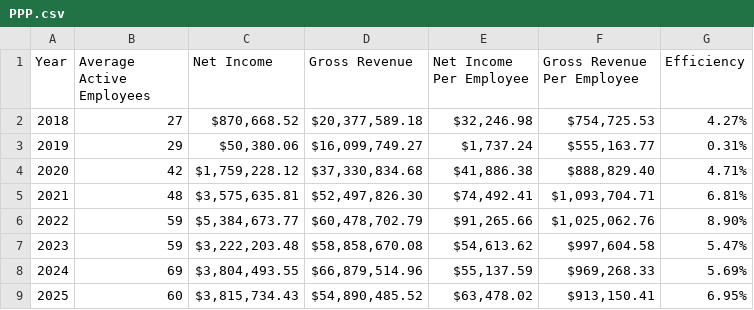
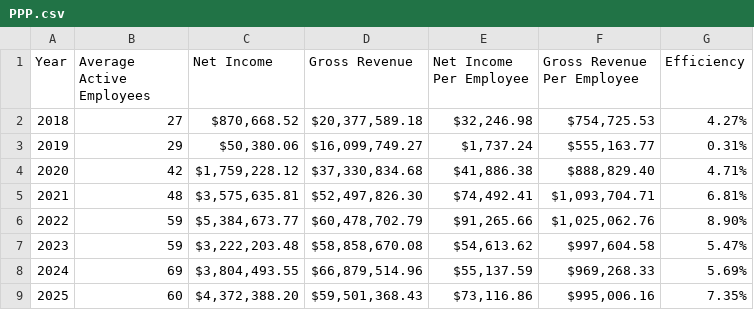
Before and after one commit to meekste10/HH, a CSV file: PPP.csv, drawn as a sheet.

Commit message:
Update PPP.csv with 2025 data and corrections
Added a new entry for 2025 and updated the previous year's Net Income and Gross Revenue.

```diff
--- a/PPP.csv
+++ b/PPP.csv
@@ -8,2 +8,2 @@ Year,Average Active Employees,Net Income,Gross Revenue,Net Income Per Employee,G
 2024,69,"$3,804,493.55","$66,879,514.96","$55,137.59","$969,268.33",5.69%
-2025,60,"$3,815,734.43","$54,890,485.52","$63,478.02","$913,150.41",6.95%
+2025,60,"$4,372,388.20","$59,501,368.43","$73,116.86","$995,006.16",7.35%
```
